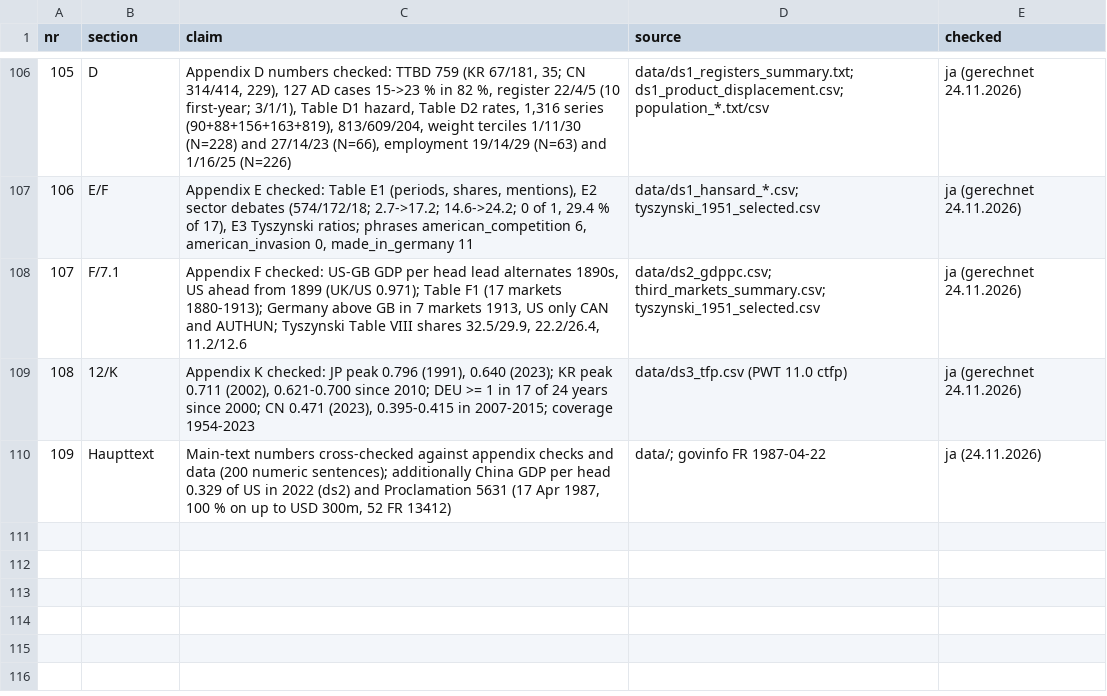
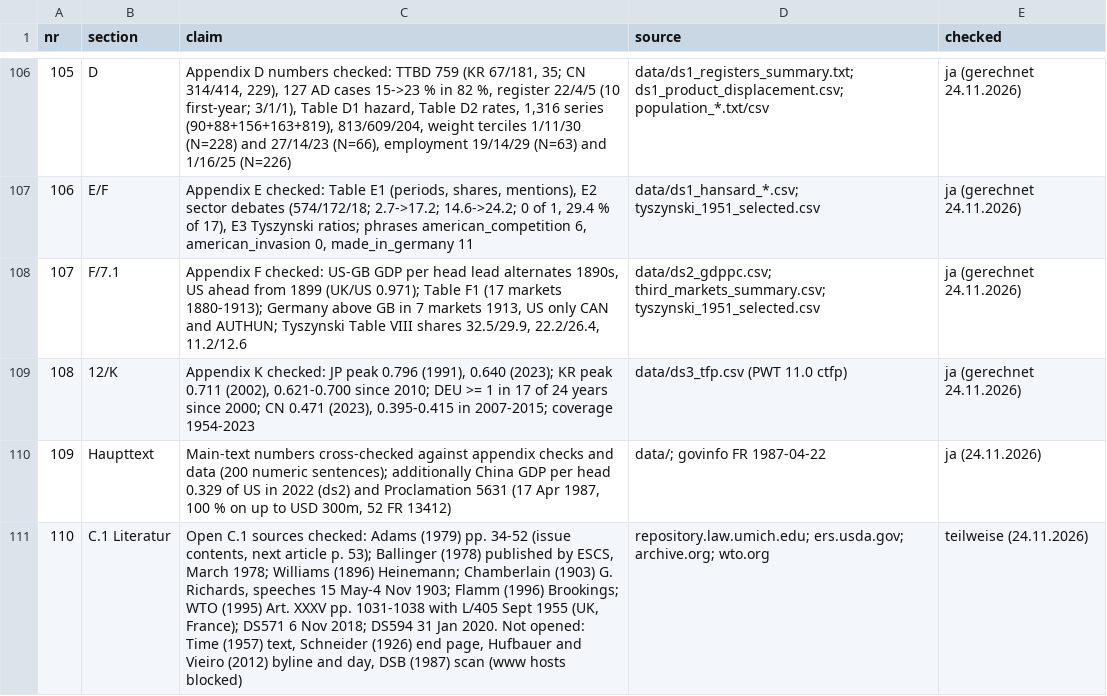
Before and after one commit to wfhungerland/AMNESIA, a CSV file: manuscript/claims_check.csv, drawn as a sheet; only a part is shown, gaps mark what is left out; the diff names each change by its address in the sheet, - before the commit and + after, or states it on an @@ line.

```diff
--- a/manuscript/claims_check.csv
+++ b/manuscript/claims_check.csv
+row 111: 110 | C.1 Literatur | Open C.1 sources checked: Adams (1979) pp. 34-52 (issue contents, next article p. 53); Ballinger (1978) published by ESCS, March 1978; Williams (1896) Heinemann; Chamberlain (1903) G. Richards, speeches 15 May-4 Nov 1903; Flamm (1996) Brookings; WTO (1995) Art. XXXV pp. 1031-1038 with L/405 Sept 1955 (UK, France); DS571 6 Nov 2018; DS594 31 Jan 2020. Not opened: Time (1957) text, Schneider (1926) end page, Hufbauer and Vieiro (2012) byline and day, DSB (1987) scan (www hosts blocked) | repository.law.umich.edu; ers.usda.gov; archive.org; wto.org | teilweise (24.11.2026)
```
Also changed, not shown: data/ds1_coder2_blank.csv, data/ds1_events.csv, 3 other files.
